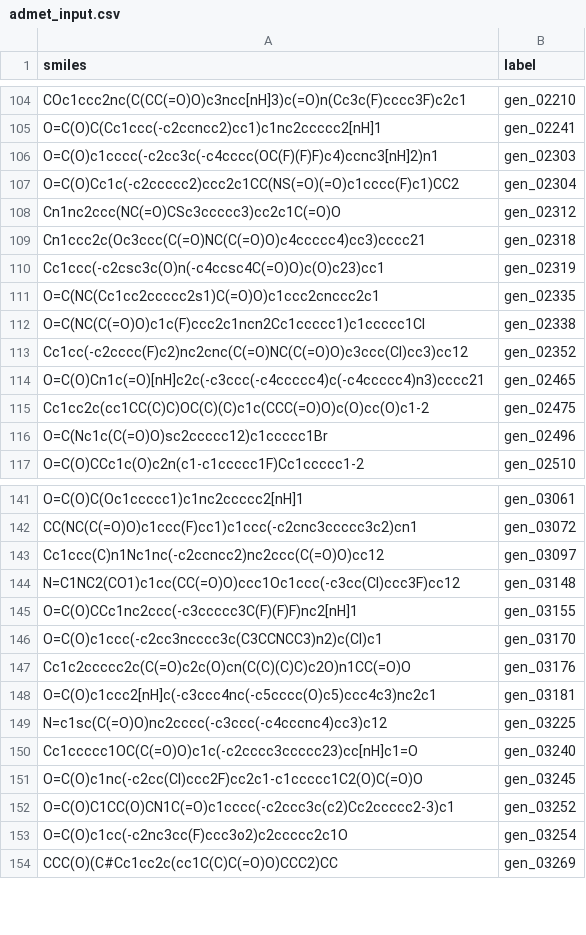
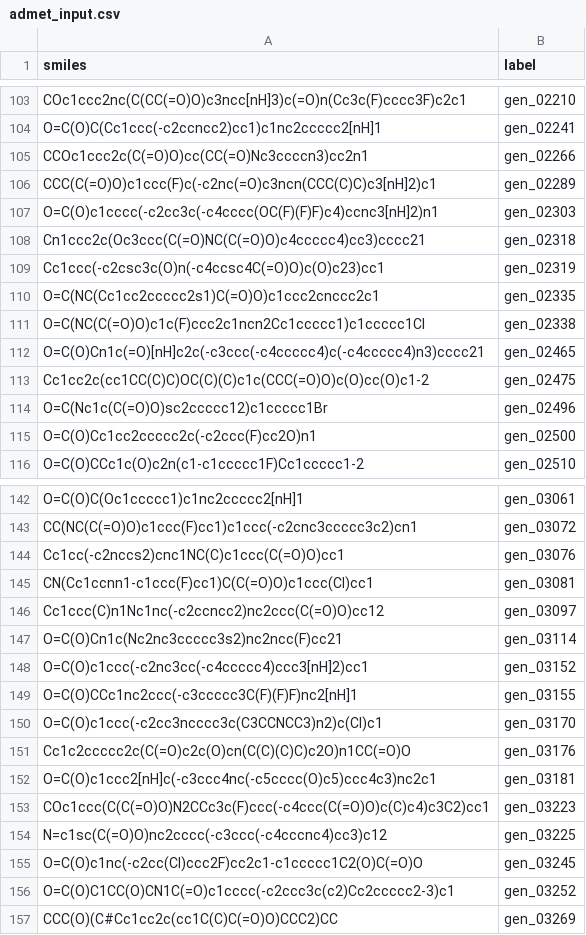
Before and after one commit to hiyoung781-maker/liver_fibrosis, a CSV file: results/v2_TL-A-prime/admet_input.csv, drawn as a sheet; only a part is shown, gaps mark what is left out; removed rows and columns are numbered as before the commit, all else as after; the diff covers the shown part only; the diff names each change by its address in the sheet, - before the commit and + after, or states it on an @@ line.

```diff
--- a/results/v2_TL-A-prime/admet_input.csv
+++ b/results/v2_TL-A-prime/admet_input.csv
+row 105: CCOc1ccc2c(C(=O)O)cc(CC(=O)Nc3ccccn3)cc2n1 | gen_02266
+row 106: CCC(C(=O)O)c1ccc(F)c(-c2nc(=O)c3ncn(CCC(C)C)c3[nH]2)c1 | gen_02289
-row 107: O=C(O)Cc1c(-c2ccccc2)ccc2c1CC(NS(=O)(=O)c1cccc(F)c1)CC2 | gen_02304
-row 108: Cn1nc2ccc(NC(=O)CSc3ccccc3)cc2c1C(=O)O | gen_02312
-row 113: Cc1cc(-c2cccc(F)c2)nc2cnc(C(=O)NC(C(=O)O)c3ccc(Cl)cc3)cc12 | gen_02352
+row 115: O=C(O)Cc1cc2ccccc2c(-c2ccc(F)cc2O)n1 | gen_02500
+row 144: Cc1cc(-c2nccs2)cnc1NC(C)c1ccc(C(=O)O)cc1 | gen_03076
+row 145: CN(Cc1ccnn1-c1ccc(F)cc1)C(C(=O)O)c1ccc(Cl)cc1 | gen_03081
-row 144: N=C1NC2(CO1)c1cc(CC(=O)O)ccc1Oc1ccc(-c3cc(Cl)ccc3F)cc12 | gen_03148
+row 147: O=C(O)Cn1c(Nc2nc3ccccc3s2)nc2ncc(F)cc21 | gen_03114
+row 148: O=C(O)c1ccc(-c2nc3cc(-c4ccccc4)ccc3[nH]2)cc1 | gen_03152
+row 153: COc1ccc(C(C(=O)O)N2CCc3c(F)ccc(-c4ccc(C(=O)O)c(C)c4)c3C2)cc1 | gen_03223
-row 150: Cc1ccccc1OC(C(=O)O)c1c(-c2cccc3ccccc23)cc[nH]c1=O | gen_03240
-row 153: O=C(O)c1cc(-c2nc3cc(F)ccc3o2)c2ccccc2c1O | gen_03254
```
Also changed, not shown: 15 added rows and 9 removed rows elsewhere in this file, results/v2_TL-A-prime/funnel.csv, results/v2_TL-A-prime/geometry.csv, 11 other files.
